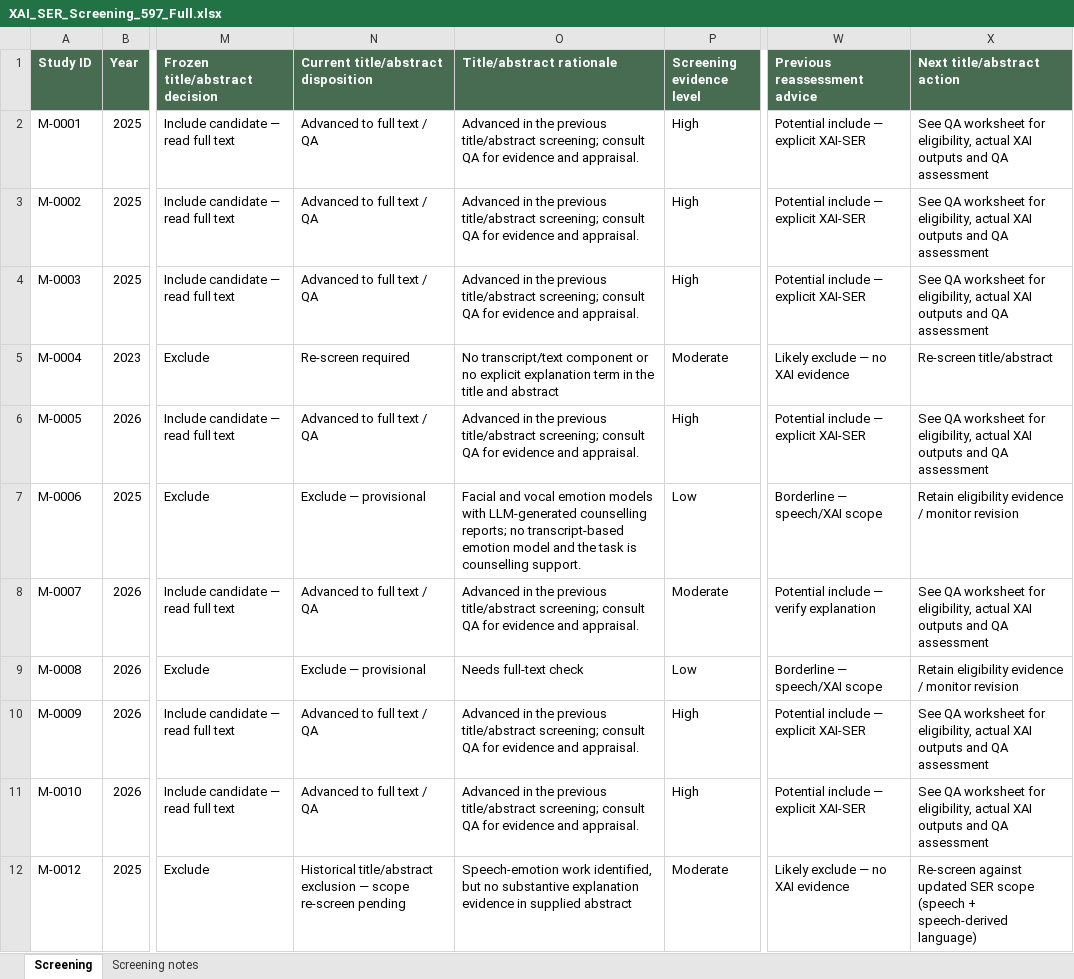
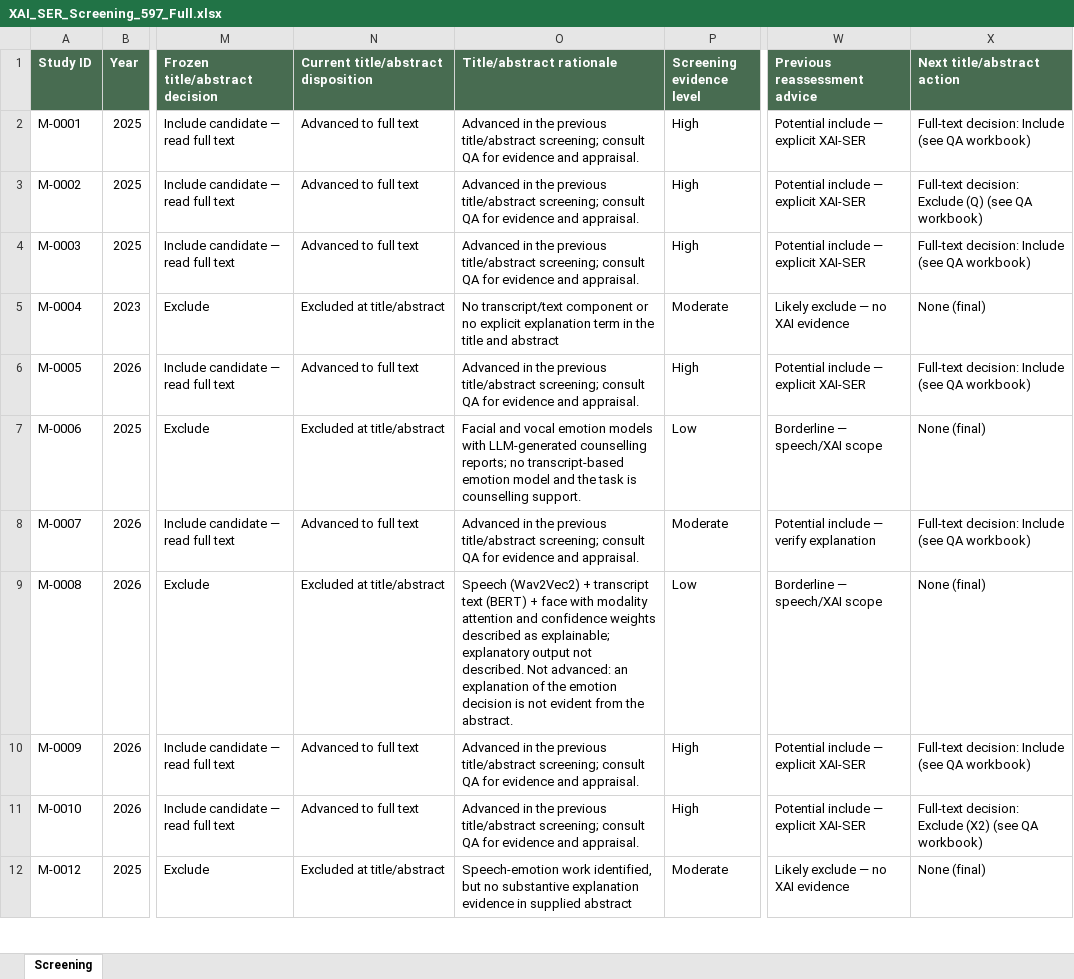
Before and after one commit to dwiharyani/ser-xai-slr, an Excel workbook: data/inputs/XAI_SER_Screening_597_Full.xlsx, sheet Screening, drawn as a sheet; only a part is shown, gaps mark what is left out; values as stored, in another font and other column widths than the file's, no borders; the diff covers the shown part only; the diff names each change by its address in the sheet, - before the commit and + after, or states it on an @@ line.

```diff
--- a/data/inputs/XAI_SER_Screening_597_Full.xlsx (sheet Screening)
+++ b/data/inputs/XAI_SER_Screening_597_Full.xlsx (sheet Screening)
-sheet tab: Screening notes
-N2:N4: Advanced to full text / QA
+N2:N4: Advanced to full text
-X2 (Next title/abstract action): See QA worksheet for eligibility, actual XAI outputs and QA assessment
+X2 (Next title/abstract action): Full-text decision: Include (see QA workbook)
-X3 (Next title/abstract action): See QA worksheet for eligibility, actual XAI outputs and QA assessment
+X3 (Next title/abstract action): Full-text decision: Exclude (Q) (see QA workbook)
-X4 (Next title/abstract action): See QA worksheet for eligibility, actual XAI outputs and QA assessment
+X4 (Next title/abstract action): Full-text decision: Include (see QA workbook)
-N5: Re-screen required
+N5: Excluded at title/abstract
-X5 (Next title/abstract action): Re-screen title/abstract
+X5 (Next title/abstract action): None (final)
-N6: Advanced to full text / QA
+N6: Advanced to full text
-X6 (Next title/abstract action): See QA worksheet for eligibility, actual XAI outputs and QA assessment
+X6 (Next title/abstract action): Full-text decision: Include (see QA workbook)
-N7: Exclude — provisional
+N7: Excluded at title/abstract
-X7 (Next title/abstract action): Retain eligibility evidence / monitor revision
+X7 (Next title/abstract action): None (final)
-N8: Advanced to full text / QA
+N8: Advanced to full text
-X8 (Next title/abstract action): See QA worksheet for eligibility, actual XAI outputs and QA assessment
+X8 (Next title/abstract action): Full-text decision: Include (see QA workbook)
-N9: Exclude — provisional
+N9: Excluded at title/abstract
-O9 (Title/abstract rationale): Needs full-text check
+O9 (Title/abstract rationale): Speech (Wav2Vec2) + transcript text (BERT) + face with modality attention and confidence weights described as explainable; explanatory output not described. Not advanced: an explanation of the emotion decision is not evident from the abstract.
-X9 (Next title/abstract action): Retain eligibility evidence / monitor revision
+X9 (Next title/abstract action): None (final)
-N10:N11: Advanced to full text / QA
+N10:N11: Advanced to full text
-X10 (Next title/abstract action): See QA worksheet for eligibility, actual XAI outputs and QA assessment
+X10 (Next title/abstract action): Full-text decision: Include (see QA workbook)
-X11 (Next title/abstract action): See QA worksheet for eligibility, actual XAI outputs and QA assessment
+X11 (Next title/abstract action): Full-text decision: Exclude (X2) (see QA workbook)
-N12: Historical title/abstract exclusion — scope re-screen pending
+N12: Excluded at title/abstract
-X12 (Next title/abstract action): Re-screen against updated SER scope (speech + speech-derived language)
+X12 (Next title/abstract action): None (final)
```
Also changed, not shown: 8 added rows and 1198 edited cells elsewhere in this sheet, data/inputs/Final_Included_Excluded_Studies_XAI_SER_Final.xlsx, 24 other files.
